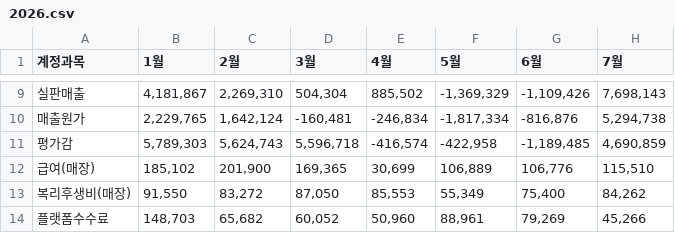
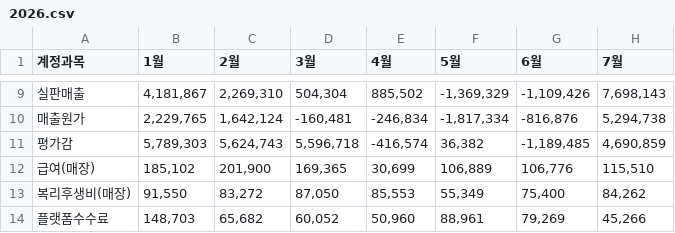
Before and after one commit to xuanm0221-dev/CNFS, a CSV file: 파일/PL_brand/discovery/2026.csv, drawn as a sheet; only a part is shown, gaps mark what is left out; the diff names each change by its address in the sheet, - before the commit and + after, or states it on an @@ line.

```diff
--- a/파일/PL_brand/discovery/2026.csv
+++ b/파일/PL_brand/discovery/2026.csv
-F11 (5월): -422,958
+F11 (5월): 36,382
```
Also changed, not shown: 파일/PL_brand/duvetica/2026.csv, 파일/PL_brand/kids/2026.csv, 4 other files.
